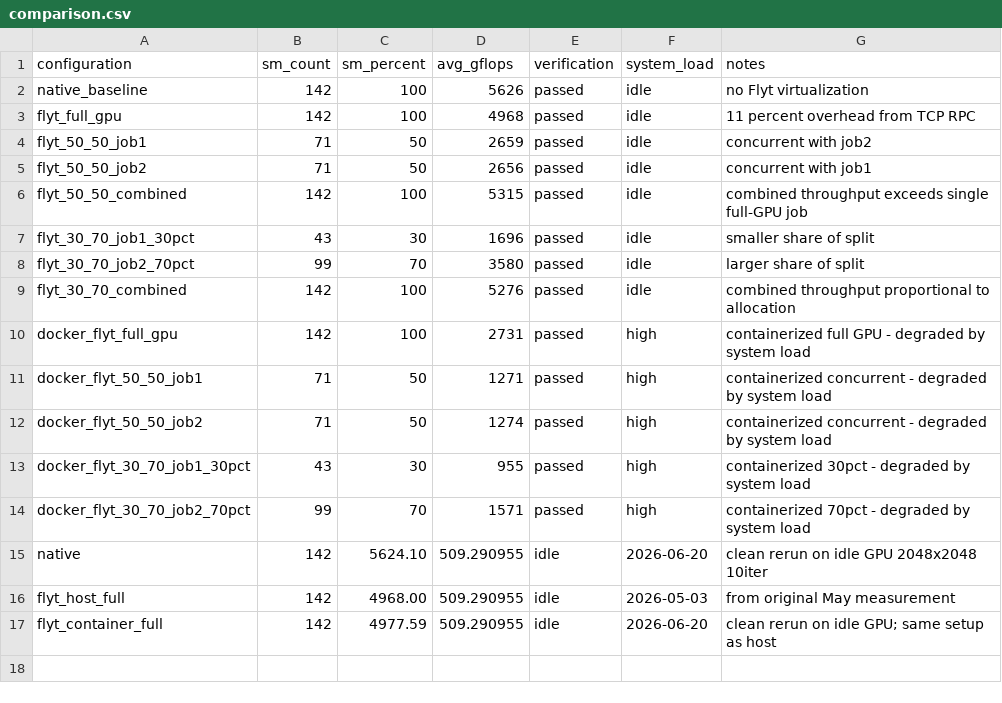
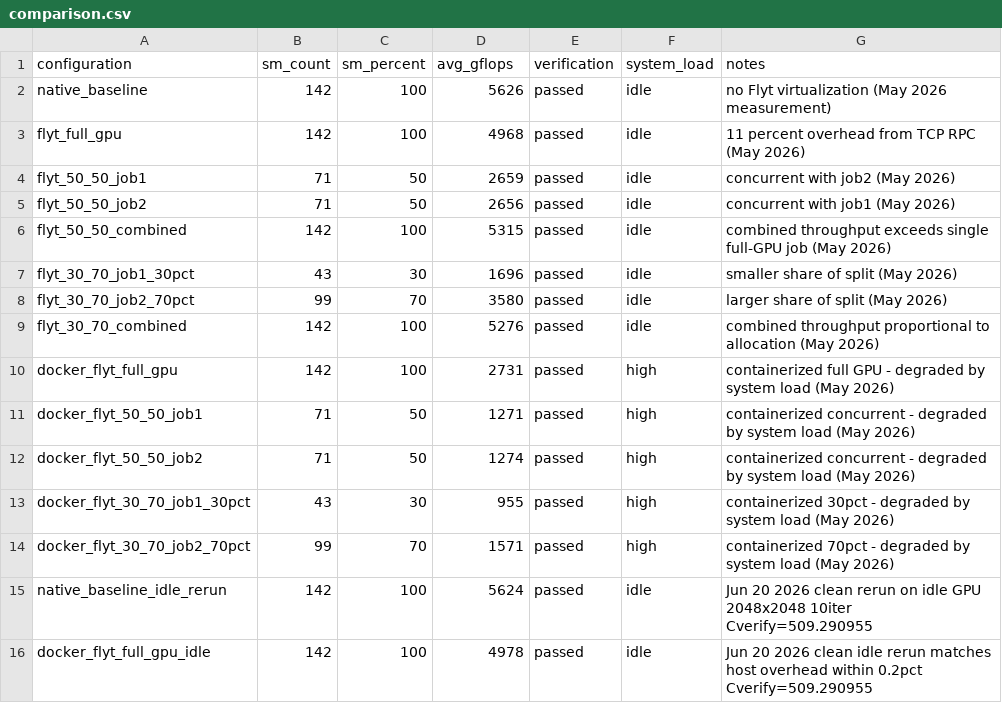
Before and after one commit to nadahkhaledd/flyt-gpu-sharing-experiments, a CSV file: matmul/results/comparison.csv, drawn as a sheet.

Commit message:
Clean up June 20 idle-system matmul measurements

```diff
--- a/matmul/results/comparison.csv
+++ b/matmul/results/comparison.csv
@@ -1,17 +1,16 @@
 configuration,sm_count,sm_percent,avg_gflops,verification,system_load,notes
-native_baseline,142,100,5626,passed,idle,no Flyt virtualization
-flyt_full_gpu,142,100,4968,passed,idle,11 percent overhead from TCP RPC
-flyt_50_50_job1,71,50,2659,passed,idle,concurrent with job2
-flyt_50_50_job2,71,50,2656,passed,idle,concurrent with job1
-flyt_50_50_combined,142,100,5315,passed,idle,combined throughput exceeds single full-GPU job
-flyt_30_70_job1_30pct,43,30,1696,passed,idle,smaller share of split
-flyt_30_70_job2_70pct,99,70,3580,passed,idle,larger share of split
-flyt_30_70_combined,142,100,5276,passed,idle,combined throughput proportional to allocation
-docker_flyt_full_gpu,142,100,2731,passed,high,containerized full GPU - degraded by system load
-docker_flyt_50_50_job1,71,50,1271,passed,high,containerized concurrent - degraded by system load
-docker_flyt_50_50_job2,71,50,1274,passed,high,containerized concurrent - degraded by system load
-docker_flyt_30_70_job1_30pct,43,30,955,passed,high,containerized 30pct - degraded by system load
-docker_flyt_30_70_job2_70pct,99,70,1571,passed,high,containerized 70pct - degraded by system load
-native,142,5624.10,509.290955,idle,2026-06-20,clean rerun on idle GPU 2048x2048 10iter
-flyt_host_full,142,4968.00,509.290955,idle,2026-05-03,from original May measurement
-flyt_container_full,142,4977.59,509.290955,idle,2026-06-20,clean rerun on idle GPU; same setup as host
+native_baseline,142,100,5626,passed,idle,no Flyt virtualization (May 2026 measurement)
+flyt_full_gpu,142,100,4968,passed,idle,11 percent overhead from TCP RPC (May 2026)
+flyt_50_50_job1,71,50,2659,passed,idle,concurrent with job2 (May 2026)
+flyt_50_50_job2,71,50,2656,passed,idle,concurrent with job1 (May 2026)
+flyt_50_50_combined,142,100,5315,passed,idle,combined throughput exceeds single full-GPU job (May 2026)
+flyt_30_70_job1_30pct,43,30,1696,passed,idle,smaller share of split (May 2026)
+flyt_30_70_job2_70pct,99,70,3580,passed,idle,larger share of split (May 2026)
+flyt_30_70_combined,142,100,5276,passed,idle,combined throughput proportional to allocation (May 2026)
+docker_flyt_full_gpu,142,100,2731,passed,high,containerized full GPU - degraded by system load (May 2026)
+docker_flyt_50_50_job1,71,50,1271,passed,high,containerized concurrent - degraded by system load (May 2026)
+docker_flyt_50_50_job2,71,50,1274,passed,high,containerized concurrent - degraded by system load (May 2026)
+docker_flyt_30_70_job1_30pct,43,30,955,passed,high,containerized 30pct - degraded by system load (May 2026)
+docker_flyt_30_70_job2_70pct,99,70,1571,passed,high,containerized 70pct - degraded by system load (May 2026)
+native_baseline_idle_rerun,142,100,5624,passed,idle,Jun 20 2026 clean rerun on idle GPU 2048x2048 10iter Cverify=509.290955
+docker_flyt_full_gpu_idle,142,100,4978,passed,idle,Jun 20 2026 clean idle rerun matches host overhead within 0.2pct Cverify=509.290955
```
Also changed, not shown: 2 other files.
